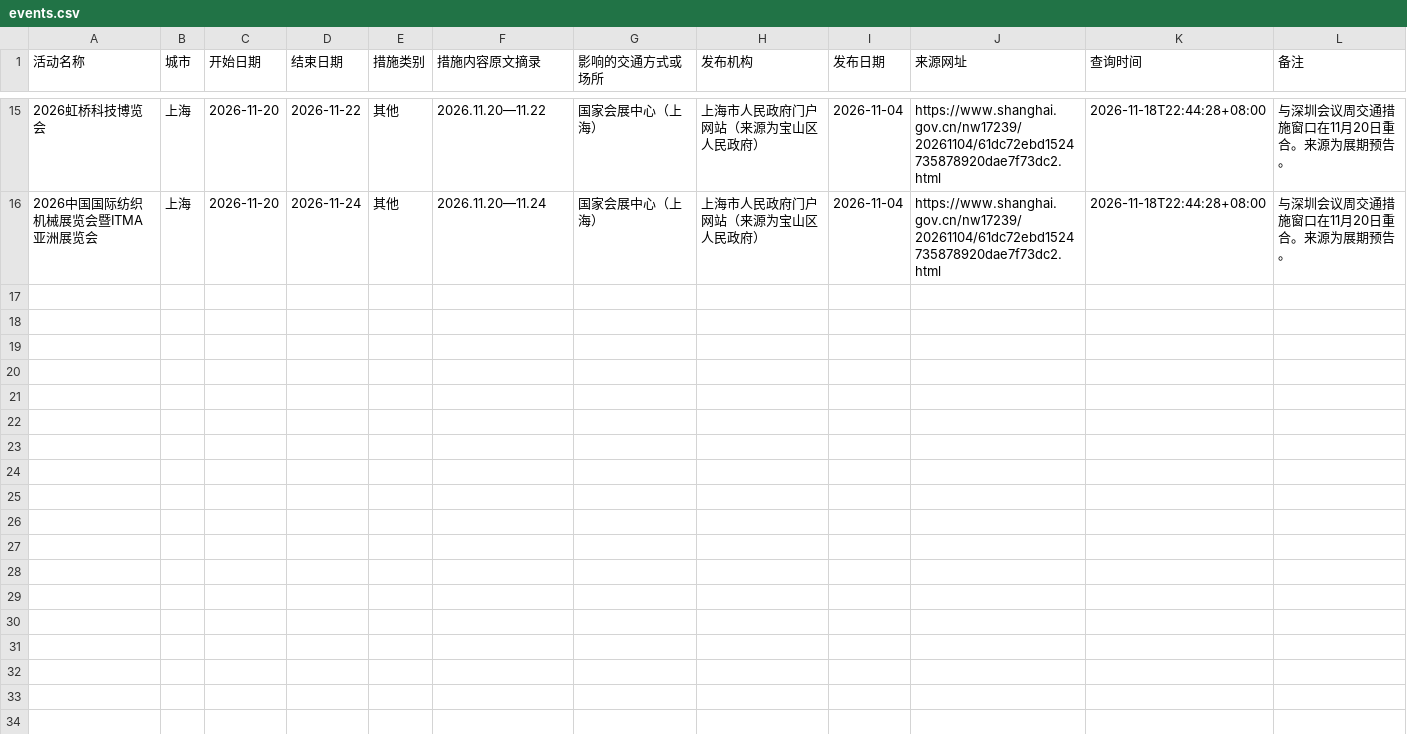
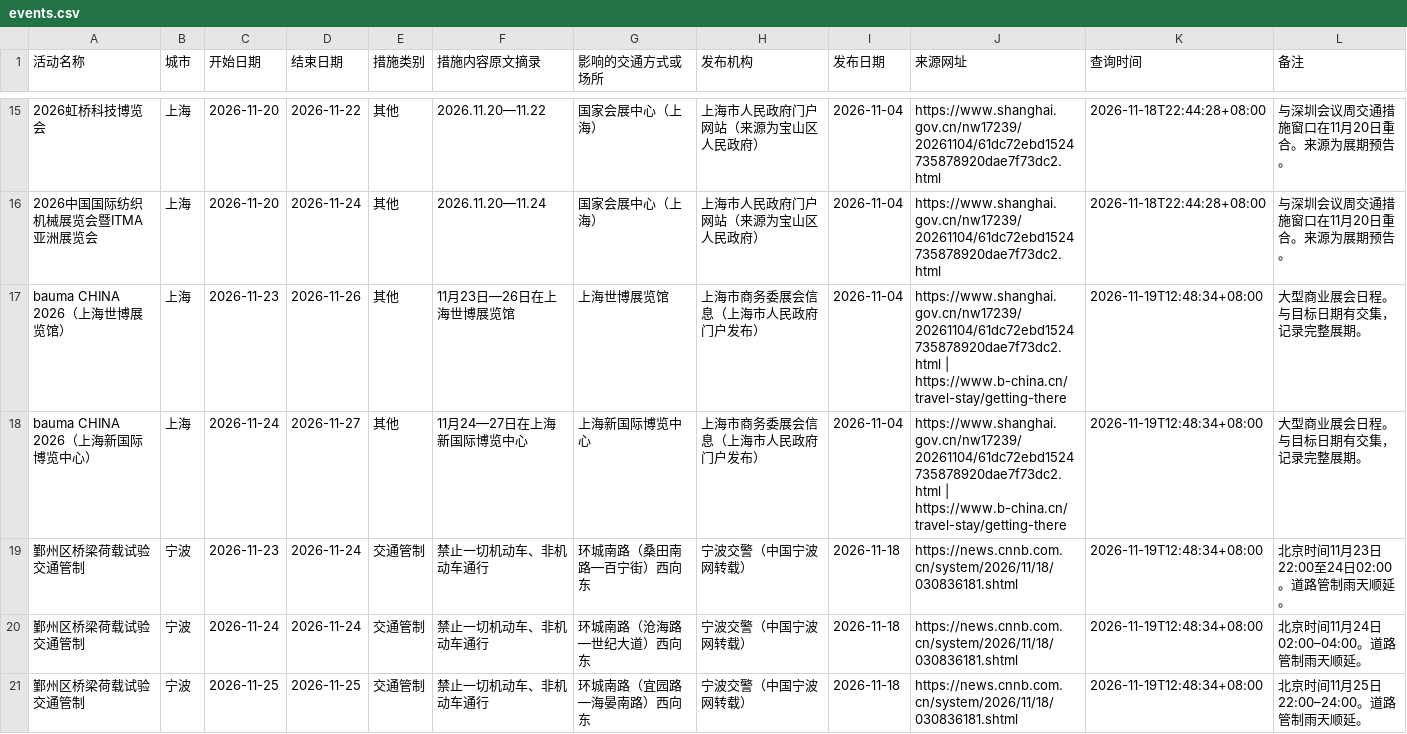
Before and after one commit to A1motoro/qoderplandata, a CSV file: gpt/events.csv, drawn as a sheet; only a part is shown, gaps mark what is left out; the diff covers the shown part only; the diff names each change by its address in the sheet, - before the commit and + after, or states it on an @@ line.

```diff
--- a/gpt/events.csv
+++ b/gpt/events.csv
+row 17: bauma CHINA 2026（上海世博展览馆） | 上海 | 2026-11-23 | 2026-11-26 | 其他 | 11月23日—26日在上海世博展览馆 | 上海世博展览馆 | 上海市商务委展会信息（上海市人民政府门户发布） | 2026-11-04 | https://www.shanghai.gov.cn/nw17239/20261104/61dc72ebd1524735878920dae7f73dc2.html | https://www.b-china.cn/travel-stay/getting-there | 2026-11-19T12:48:34+08:00 | 大型商业展会日程。与目标日期有交集，记录完整展期。
+row 18: bauma CHINA 2026（上海新国际博览中心） | 上海 | 2026-11-24 | 2026-11-27 | 其他 | 11月24—27日在上海新国际博览中心 | 上海新国际博览中心 | 上海市商务委展会信息（上海市人民政府门户发布） | 2026-11-04 | https://www.shanghai.gov.cn/nw17239/20261104/61dc72ebd1524735878920dae7f73dc2.html | https://www.b-china.cn/travel-stay/getting-there | 2026-11-19T12:48:34+08:00 | 大型商业展会日程。与目标日期有交集，记录完整展期。
+row 19: 鄞州区桥梁荷载试验交通管制 | 宁波 | 2026-11-23 | 2026-11-24 | 交通管制 | 禁止一切机动车、非机动车通行 | 环城南路（桑田南路—百宁街）西向东 | 宁波交警（中国宁波网转载） | 2026-11-18 | https://news.cnnb.com.cn/system/2026/11/18/030836181.shtml | 2026-11-19T12:48:34+08:00 | 北京时间11月23日22:00至24日02:00。道路管制雨天顺延。
+row 20: 鄞州区桥梁荷载试验交通管制 | 宁波 | 2026-11-24 | 2026-11-24 | 交通管制 | 禁止一切机动车、非机动车通行 | 环城南路（沧海路—世纪大道）西向东 | 宁波交警（中国宁波网转载） | 2026-11-18 | https://news.cnnb.com.cn/system/2026/11/18/030836181.shtml | 2026-11-19T12:48:34+08:00 | 北京时间11月24日02:00–04:00。道路管制雨天顺延。
+row 21: 鄞州区桥梁荷载试验交通管制 | 宁波 | 2026-11-25 | 2026-11-25 | 交通管制 | 禁止一切机动车、非机动车通行 | 环城南路（宜园路—海晏南路）西向东 | 宁波交警（中国宁波网转载） | 2026-11-18 | https://news.cnnb.com.cn/system/2026/11/18/030836181.shtml | 2026-11-19T12:48:34+08:00 | 北京时间11月25日22:00–24:00。道路管制雨天顺延。
```
Also changed, not shown: 4 added rows elsewhere in this file, 1 other file.
